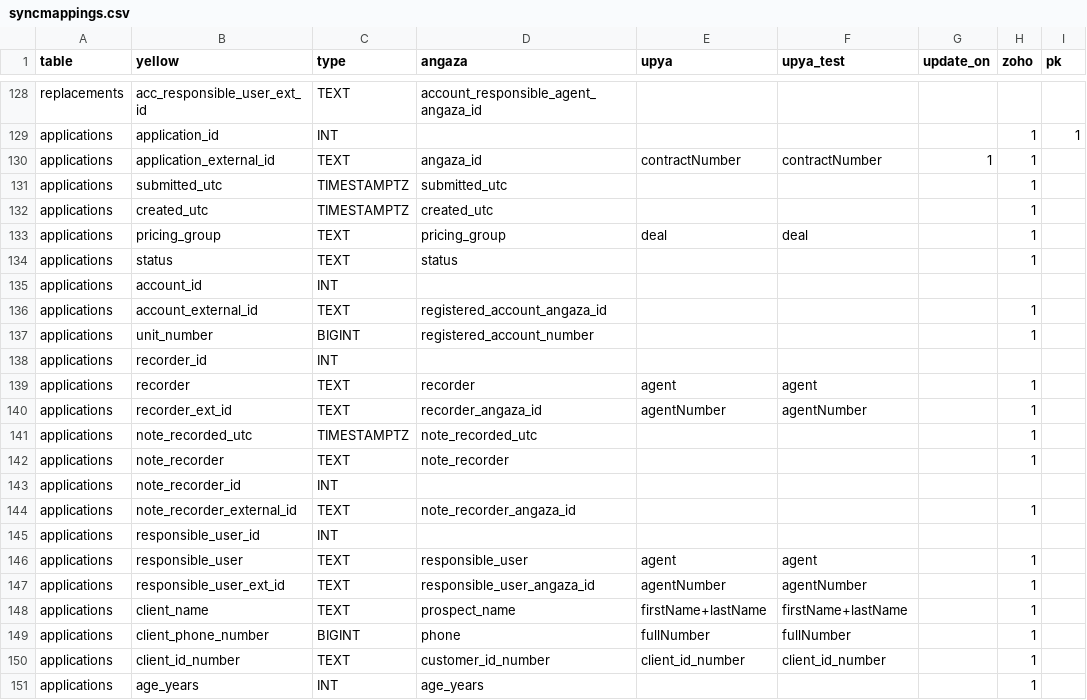
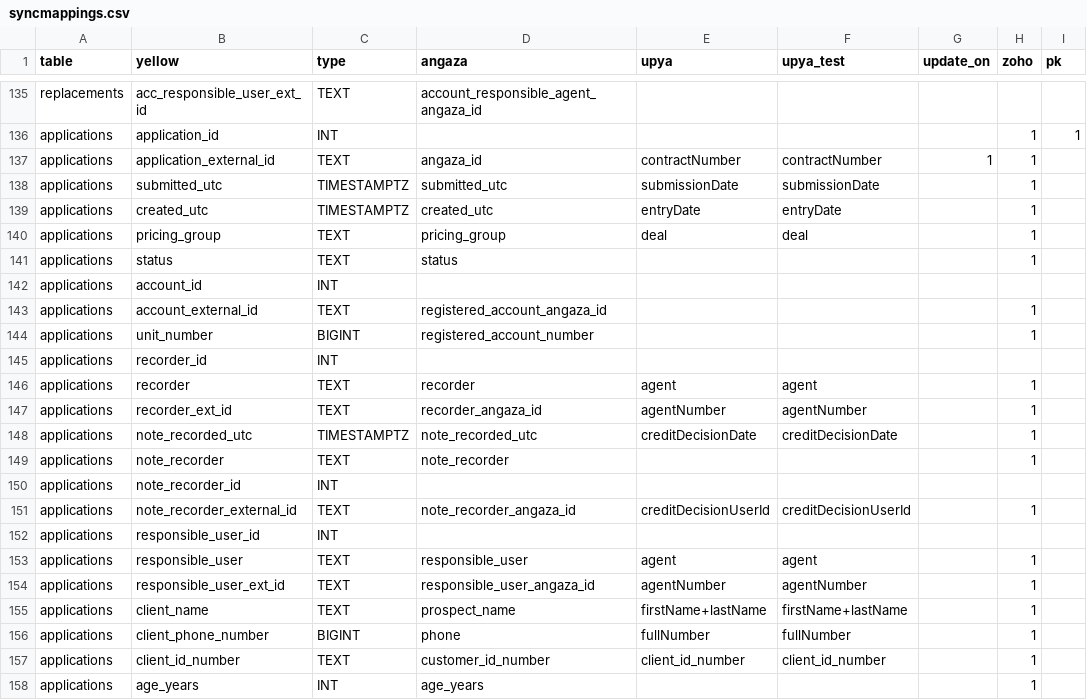
Before and after one commit to yellow-solar/sync, a CSV file: syncmappings.csv, drawn as a sheet; only a part is shown, gaps mark what is left out; the diff covers the shown part only.

Commit message:
application mapping upya

```diff
--- a/syncmappings.csv
+++ b/syncmappings.csv
@@ -130,4 +137,4 @@ applications,application_id,INT,,,,,1,1
 applications,application_external_id,TEXT,angaza_id,contractNumber,contractNumber,1,1,
-applications,submitted_utc,TIMESTAMPTZ,submitted_utc,,,,1,
-applications,created_utc,TIMESTAMPTZ,created_utc,,,,1,
+applications,submitted_utc,TIMESTAMPTZ,submitted_utc,submissionDate,submissionDate,,1,
+applications,created_utc,TIMESTAMPTZ,created_utc,entryDate,entryDate,,1,
 applications,pricing_group,TEXT,pricing_group,deal,deal,,1,
@@ -140,6 +147,6 @@ applications,recorder,TEXT,recorder,agent,agent,,1,
 applications,recorder_ext_id,TEXT,recorder_angaza_id,agentNumber,agentNumber,,1,
-applications,note_recorded_utc,TIMESTAMPTZ,note_recorded_utc,,,,1,
+applications,note_recorded_utc,TIMESTAMPTZ,note_recorded_utc,creditDecisionDate,creditDecisionDate,,1,
 applications,note_recorder,TEXT,note_recorder,,,,1,
 applications,note_recorder_id,INT,,,,,,
-applications,note_recorder_external_id,TEXT,note_recorder_angaza_id,,,,1,
+applications,note_recorder_external_id,TEXT,note_recorder_angaza_id,creditDecisionUserId,creditDecisionUserId,,1,
 applications,responsible_user_id,INT,,,,,,
```
Also changed, not shown: 7 added rows, 1 moved row and 51 edited cells elsewhere in this file, 3 other files.
